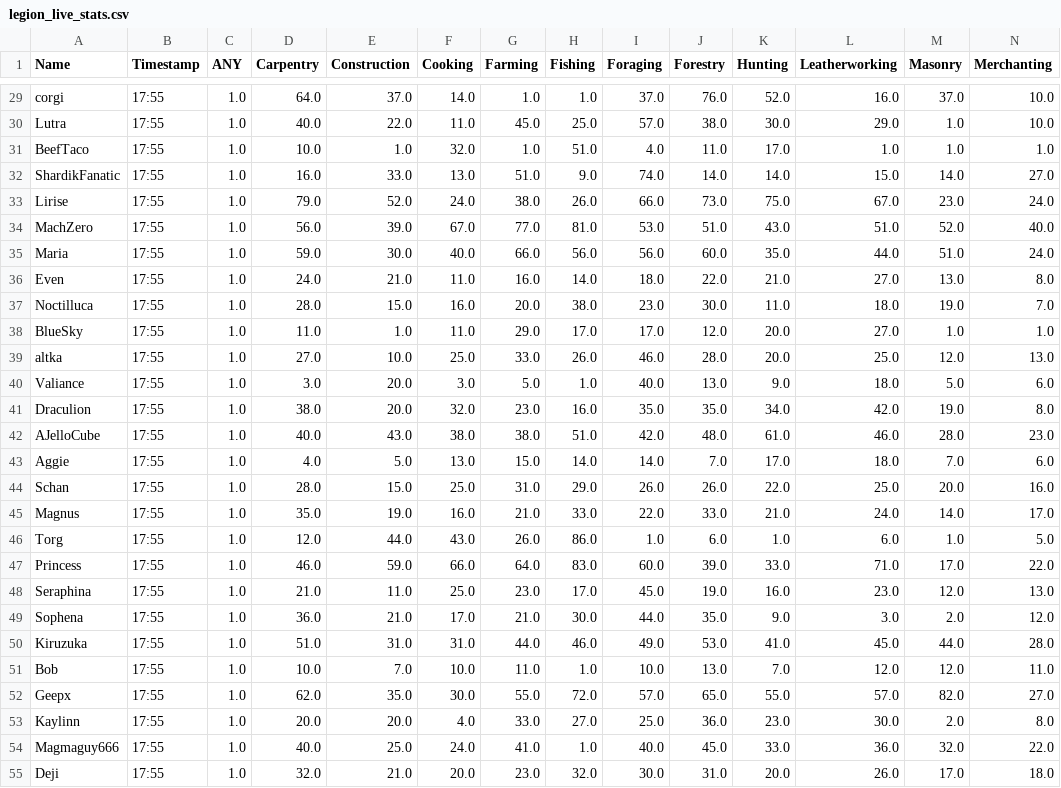
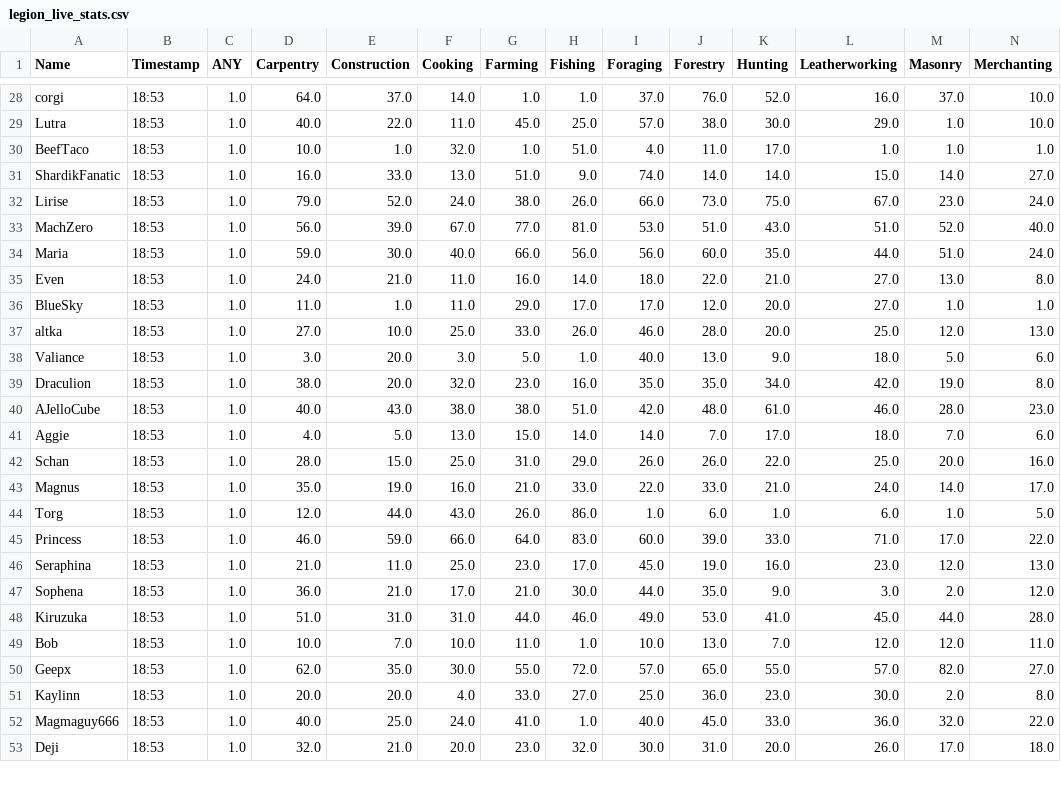
Before and after one commit to Ejem0724/Ejem0724.github.io, a CSV file: legion_live_stats.csv, drawn as a sheet; only a part is shown, gaps mark what is left out; removed rows and columns are numbered as before the commit, all else as after; rows hold the shown columns only; the diff covers the shown part only; the diff names each change by its address in the sheet, - before the commit and + after, or states it on an @@ line.

```diff
--- a/legion_live_stats.csv
+++ b/legion_live_stats.csv
-B28:B35 (Timestamp): 17:55
+B28:B35 (Timestamp): 18:53
-row 37: Noctilluca | 17:55 | 1.0 | 28.0 | 15.0 | 16.0 | 20.0 | 38.0 | 23.0 | 30.0 | 11.0 | 18.0 | 19.0 | 7.0
-B36:B53 (Timestamp): 17:55
+B36:B53 (Timestamp): 18:53
```
Also changed, not shown: 2 removed rows and 104 edited cells elsewhere in this file, 1 other file.
